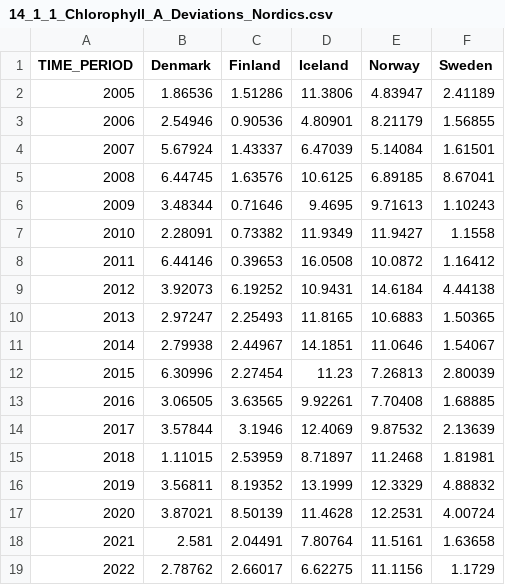
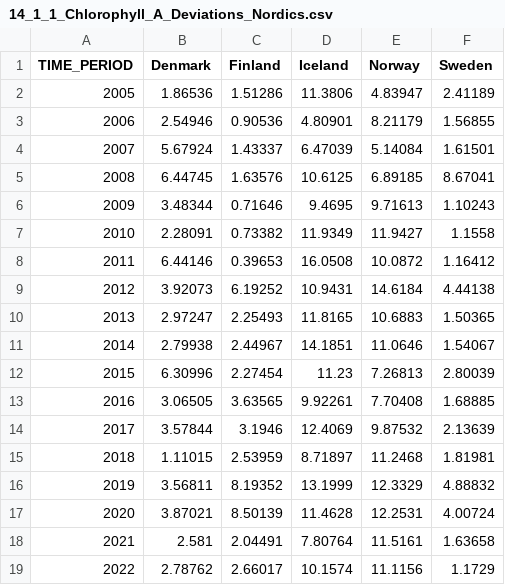
Before and after one commit to Qery-Data/SDG-Datatracker, a CSV file: data/14_1_1_Chlorophyll_A_Deviations_Nordics.csv, drawn as a sheet.

Commit message:
Latest data: 2023-09-13-05-10-45

```diff
--- a/data/14_1_1_Chlorophyll_A_Deviations_Nordics.csv
+++ b/data/14_1_1_Chlorophyll_A_Deviations_Nordics.csv
@@ -18,2 +18,2 @@ TIME_PERIOD,Denmark,Finland,Iceland,Norway,Sweden
 2021,2.581,2.04491,7.80764,11.5161,1.63658
-2022,2.78762,2.66017,6.62275,11.1156,1.1729
+2022,2.78762,2.66017,10.1574,11.1156,1.1729
```
Also changed, not shown: 3 other files.
